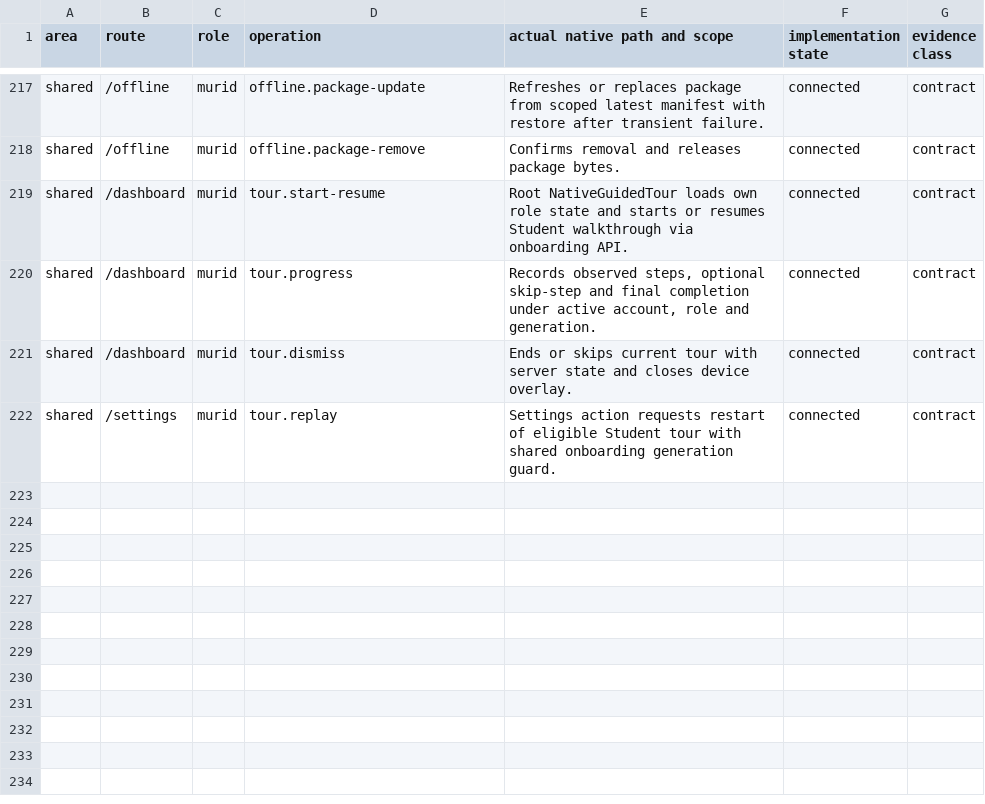
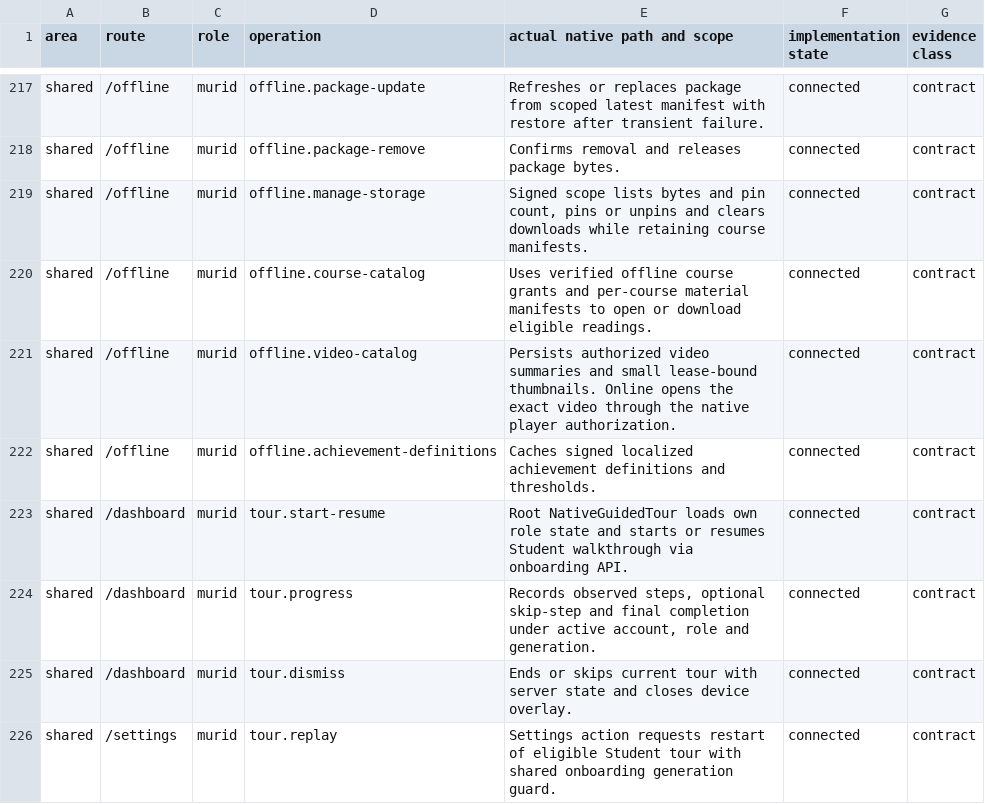
Before and after one commit to soezyxstt/zyxacademy, a TSV file: packages/native-parity/student/evidence/signed-action-crosswalk.tsv, drawn as a sheet; only a part is shown, gaps mark what is left out; the diff names each change by its address in the sheet, - before the commit and + after, or states it on an @@ line.

Commit message:
Sync signed offline catalogs and open authorized native video

```diff
--- a/packages/native-parity/student/evidence/signed-action-crosswalk.tsv
+++ b/packages/native-parity/student/evidence/signed-action-crosswalk.tsv
+row 219: shared | /offline | murid | offline.manage-storage | Signed scope lists bytes and pin count, pins or unpins and clears downloads while retaining course manifests. | connected | contract
+row 220: shared | /offline | murid | offline.course-catalog | Uses verified offline course grants and per-course material manifests to open or download eligible readings. | connected | contract
+row 221: shared | /offline | murid | offline.video-catalog | Persists authorized video summaries and small lease-bound thumbnails. Online opens the exact video through the native player authorization. | connected | contract
+row 222: shared | /offline | murid | offline.achievement-definitions | Caches signed localized achievement definitions and thresholds. | connected | contract
```
Also changed, not shown: 17 other files.
